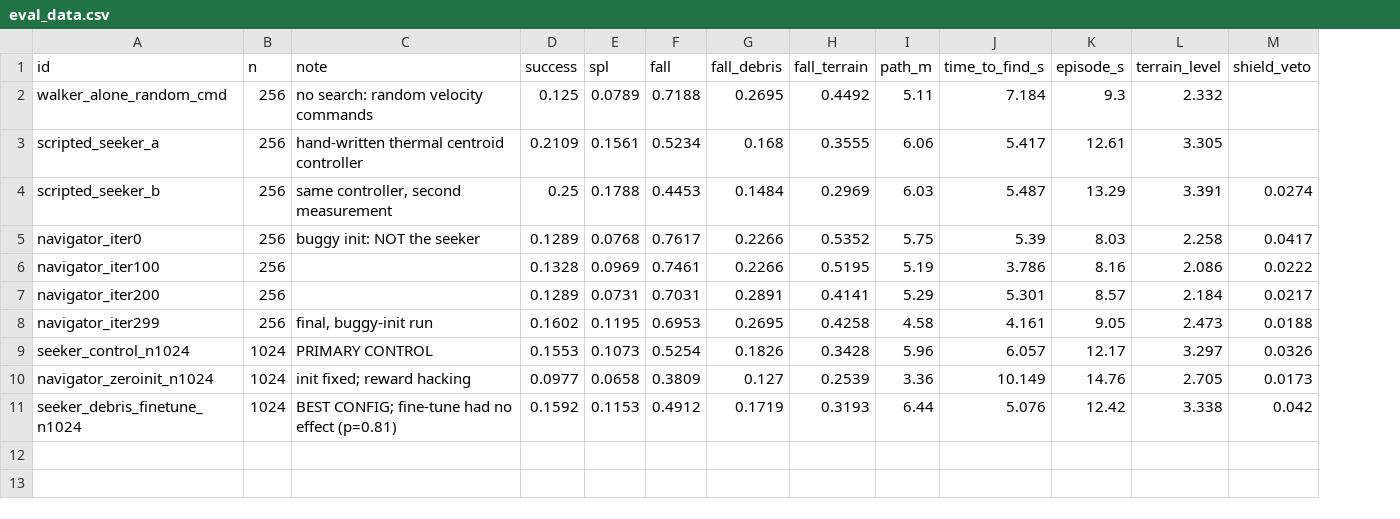
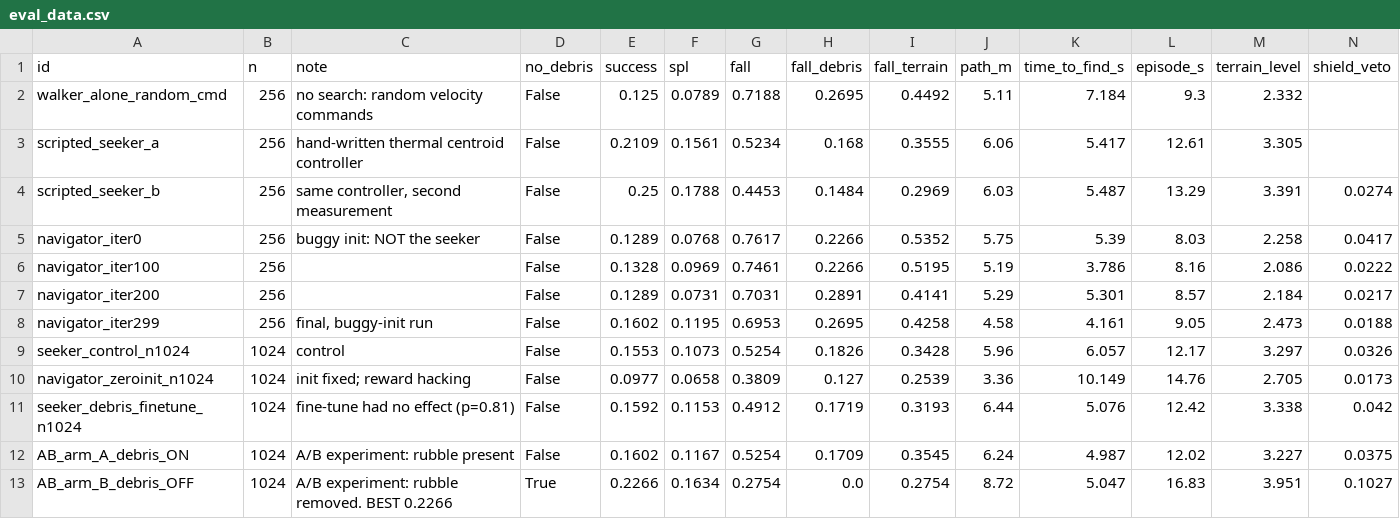
Before and after one commit to IamSmartTG/project-rescue-robo, a CSV file: artifacts/presentation/eval_data.csv, drawn as a sheet; the diff names each change by its address in the sheet, - before the commit and + after, or states it on an @@ line.

```diff
--- a/artifacts/presentation/eval_data.csv
+++ b/artifacts/presentation/eval_data.csv
+column D (no_debris), rows 2-11: all False
-C9 (note): PRIMARY CONTROL
+C9 (note): control
-C11 (note): BEST CONFIG; fine-tune had no effect (p=0.81)
+C11 (note): fine-tune had no effect (p=0.81)
+row 12: AB_arm_A_debris_ON | 1024 | A/B experiment: rubble present | False | 0.1602 | 0.1167 | 0.5254 | 0.1709 | 0.3545 | 6.24 | 4.987 | 12.02 | 3.227 | 0.0375
+row 13: AB_arm_B_debris_OFF | 1024 | A/B experiment: rubble removed. BEST 0.2266 | True | 0.2266 | 0.1634 | 0.2754 | 0.0 | 0.2754 | 8.72 | 5.047 | 16.83 | 3.951 | 0.1027
```
Also changed, not shown: 8 other files.
